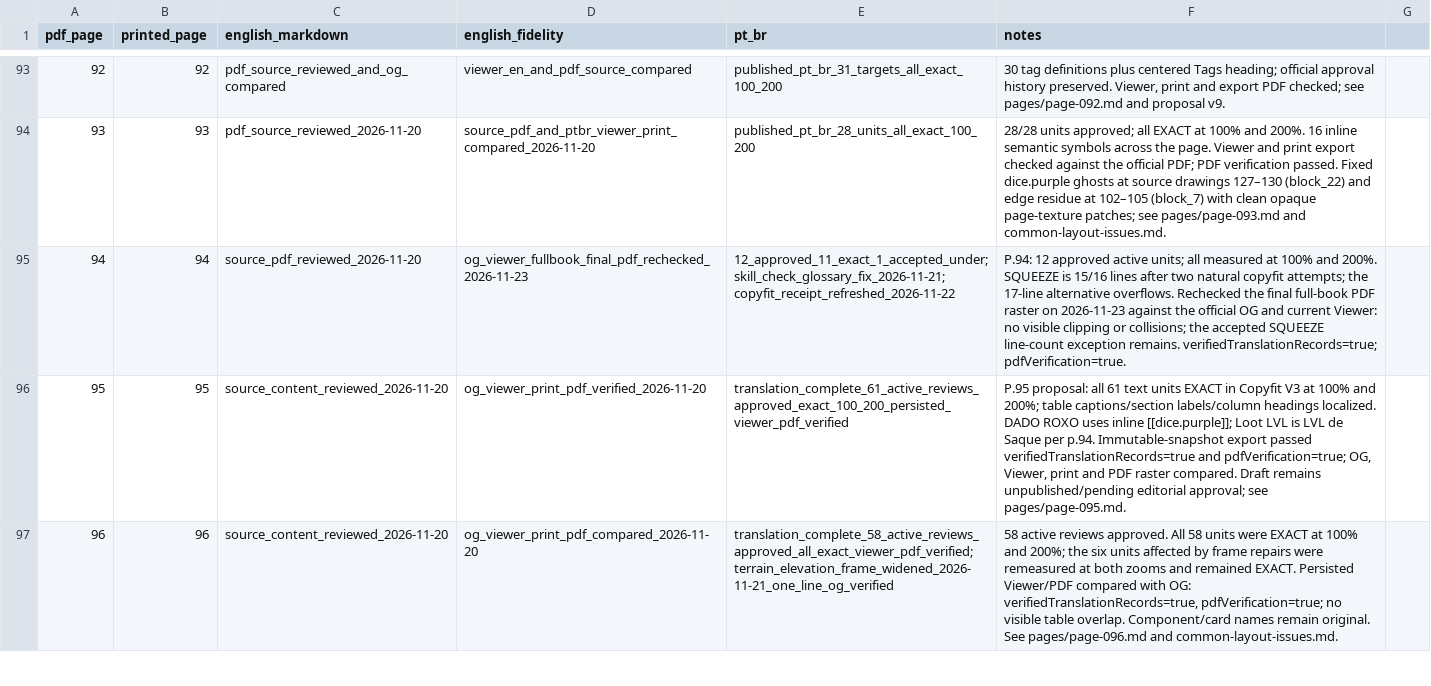
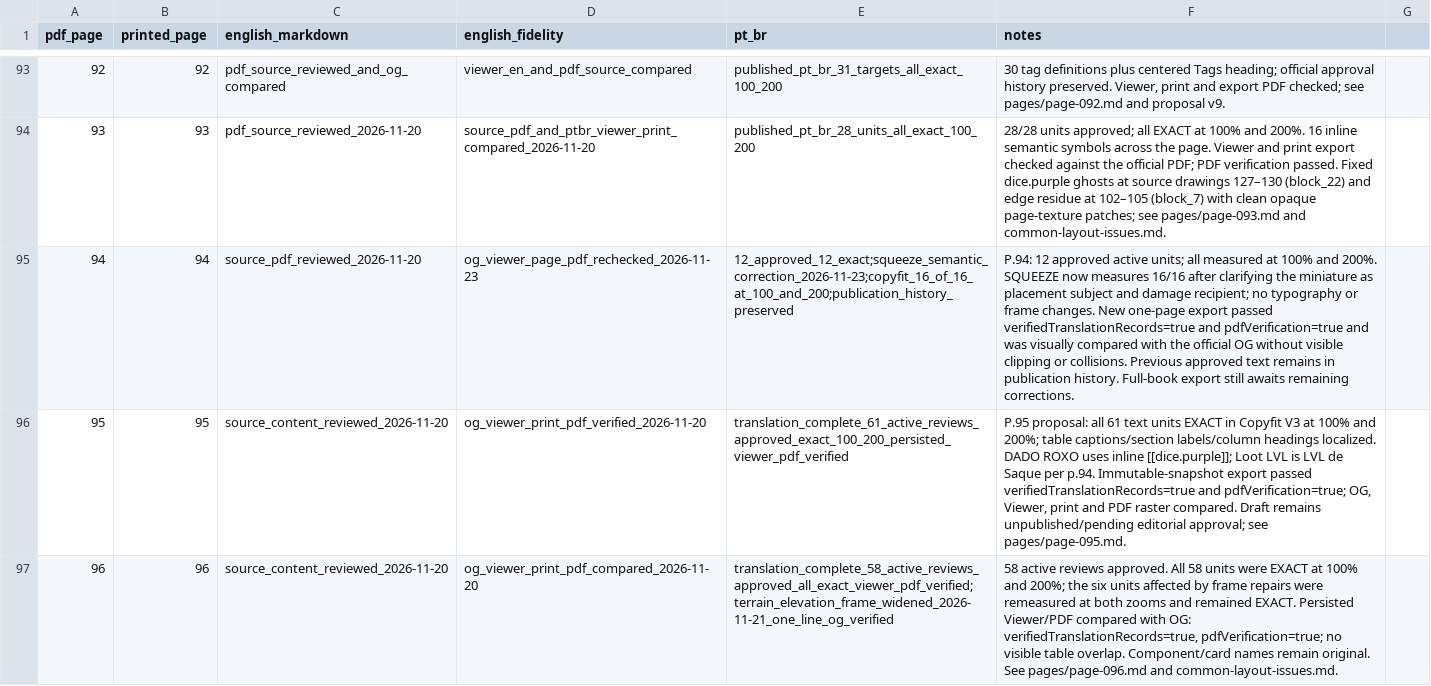
Before and after one commit to devbrunoflorian/middara, a CSV file: docs/translations/page-status.csv, drawn as a sheet; only a part is shown, gaps mark what is left out; the diff names each change by its address in the sheet, - before the commit and + after, or states it on an @@ line.

Commit message:
fix(translations): clarify SQUEEZE damage recipient on p94

```diff
--- a/docs/translations/page-status.csv
+++ b/docs/translations/page-status.csv
-D95 (english_fidelity): og_viewer_fullbook_final_pdf_rechecked_2026-11-23
+D95 (english_fidelity): og_viewer_page_pdf_rechecked_2026-11-23
-E95 (pt_br): 12_approved_11_exact_1_accepted_under;skill_check_glossary_fix_2026-11-21;copyfit_receipt_refreshed_2026-11-22
+E95 (pt_br): 12_approved_12_exact;squeeze_semantic_correction_2026-11-23;copyfit_16_of_16_at_100_and_200;publication_history_preserved
-F95 (notes): …200%. SQUEEZE is 15/16 lines after two natural copyfit attempts; the 17-line alternative overflows. Rechecked the final full-book PDF raster on 2026-11-23 against the official OG and current Viewer: no visible clipping or collisions; the accepted SQUEEZE line-count exception remains. verifiedTranslationRecords=true; pdfVerification=true.
+F95 (notes): …200%. SQUEEZE now measures 16/16 after clarifying the miniature as placement subject and damage recipient; no typography or frame changes. New one-page export passed verifiedTranslationRecords=true and pdfVerification=true and was visually compared with the official OG without visible clipping or collisions. Previous approved text remains in publication history. Full-book export still awaits remaining corrections.
```
Also changed, not shown: 3 other files.
